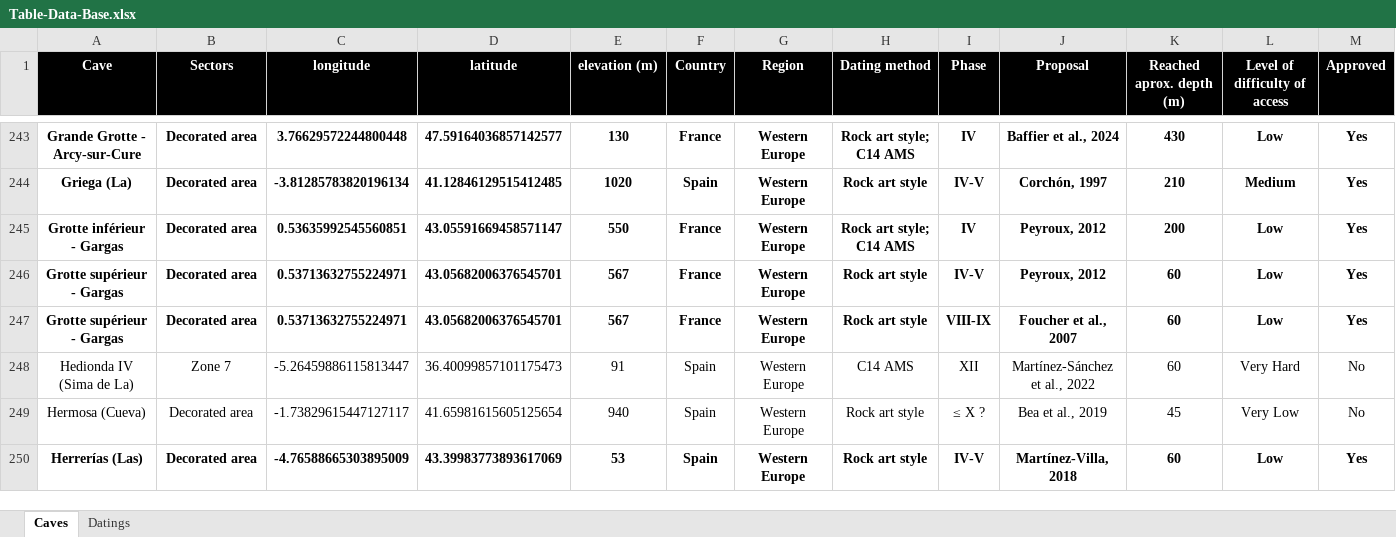
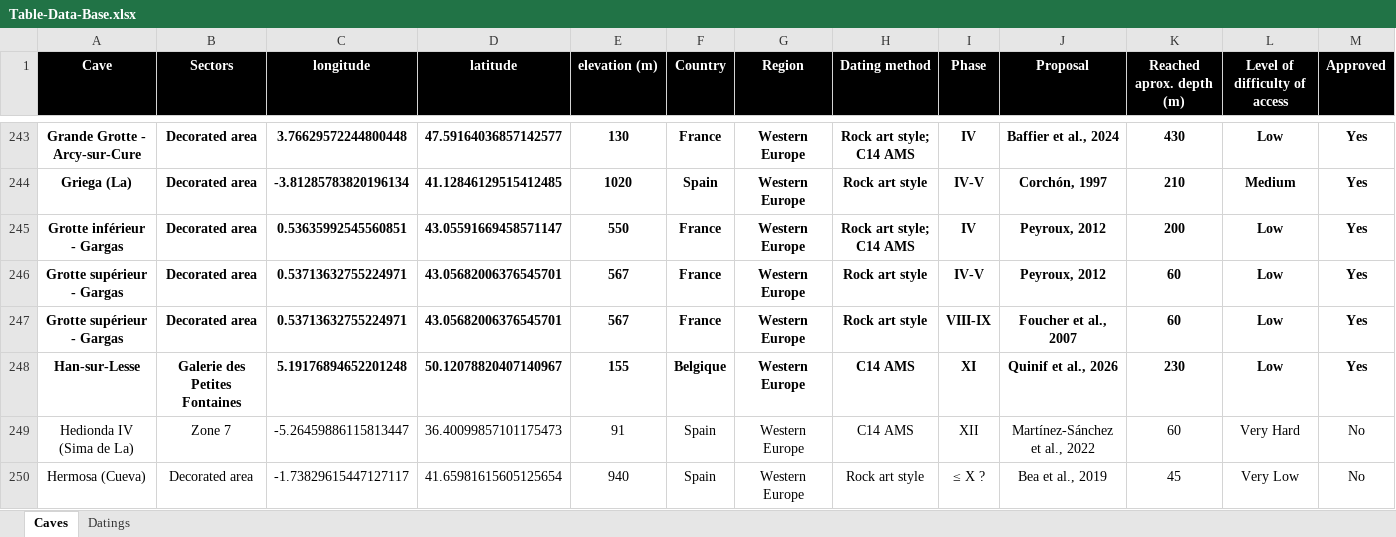
Before and after one commit to inakiintxaurbe/Pleistocene_Human_Use_Of_Caves, an Excel workbook: data/Table-Data-Base.xlsx, sheet Caves, drawn as a sheet; only a part is shown, gaps mark what is left out; the shorter side is filled out with more unchanged rows; values as stored, in another font and other column widths than the file's, no borders; rows hold the shown columns only; the diff names each change by its address in the sheet, - before the commit and + after, or states it on an @@ line.

```diff
--- a/data/Table-Data-Base.xlsx (sheet Caves)
+++ b/data/Table-Data-Base.xlsx (sheet Caves)
+row 248: Han-sur-Lesse | Galerie des Petites Fontaines | 5.19176894652201248 | 50.12078820407140967 | 155 | Belgique | Western Europe | C14 AMS | XI | Quinif et al., 2026 | 230 | Low | Yes
```
Also changed, not shown: sheet Datings.
